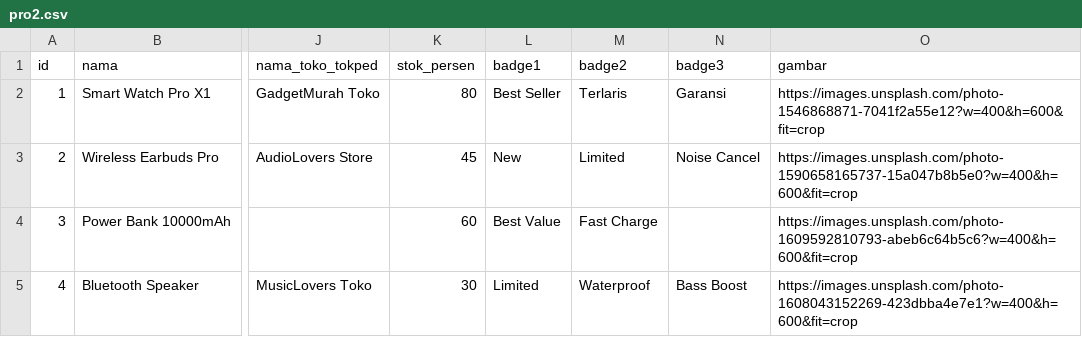
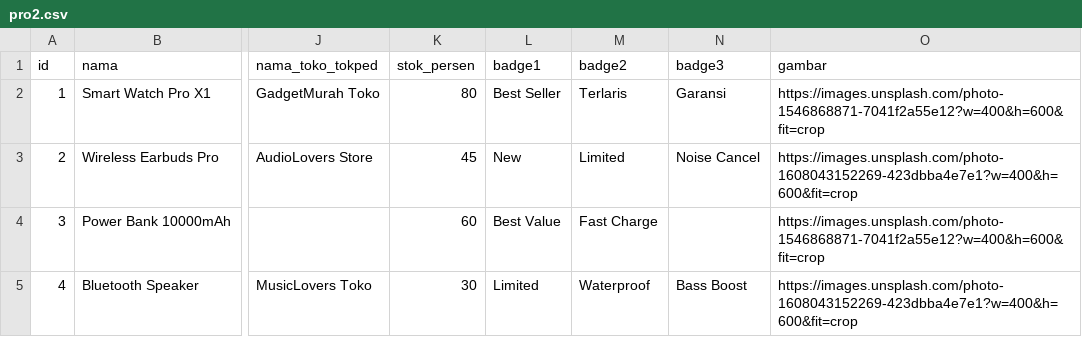
Before and after one commit to Dikrifm/DEV00, a CSV file: pro2.csv, drawn as a sheet; only a part is shown, gaps mark what is left out; the diff names each change by its address in the sheet, - before the commit and + after, or states it on an @@ line.

Commit message:
Update pro2.csv

```diff
--- a/pro2.csv
+++ b/pro2.csv
-O3 (gambar): https://images.unsplash.com/photo-1590658165737-15a047b8b5e0?w=400&h=600&fit=crop
+O3 (gambar): https://images.unsplash.com/photo-1608043152269-423dbba4e7e1?w=400&h=600&fit=crop
-O4 (gambar): https://images.unsplash.com/photo-1609592810793-abeb6c64b5c6?w=400&h=600&fit=crop
+O4 (gambar): https://images.unsplash.com/photo-1546868871-7041f2a55e12?w=400&h=600&fit=crop
```
